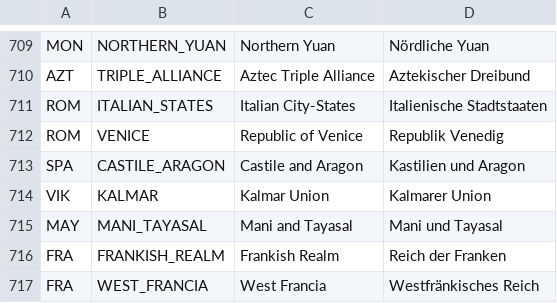
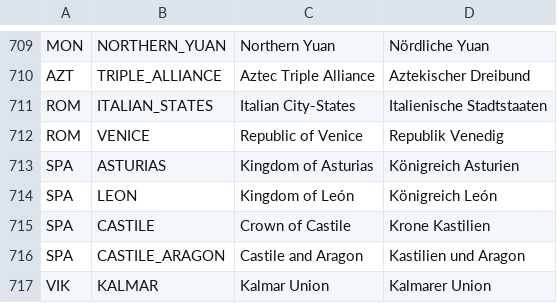
Before and after one commit to fabianmaurer/awakened-rfc, a CSV file: docs/CountryNames.csv, drawn as a sheet; only a part is shown, gaps mark what is left out; the shorter side is filled out with more unchanged rows; the diff names each change by its address in the sheet, - before the commit and + after, or states it on an @@ line.

```diff
--- a/docs/CountryNames.csv
+++ b/docs/CountryNames.csv
+row 713: SPA | ASTURIAS | Kingdom of Asturias | Königreich Asturien
+row 714: SPA | LEON | Kingdom of León | Königreich León
+row 715: SPA | CASTILE | Crown of Castile | Krone Kastilien
```
Also changed, not shown: 34 other files.
